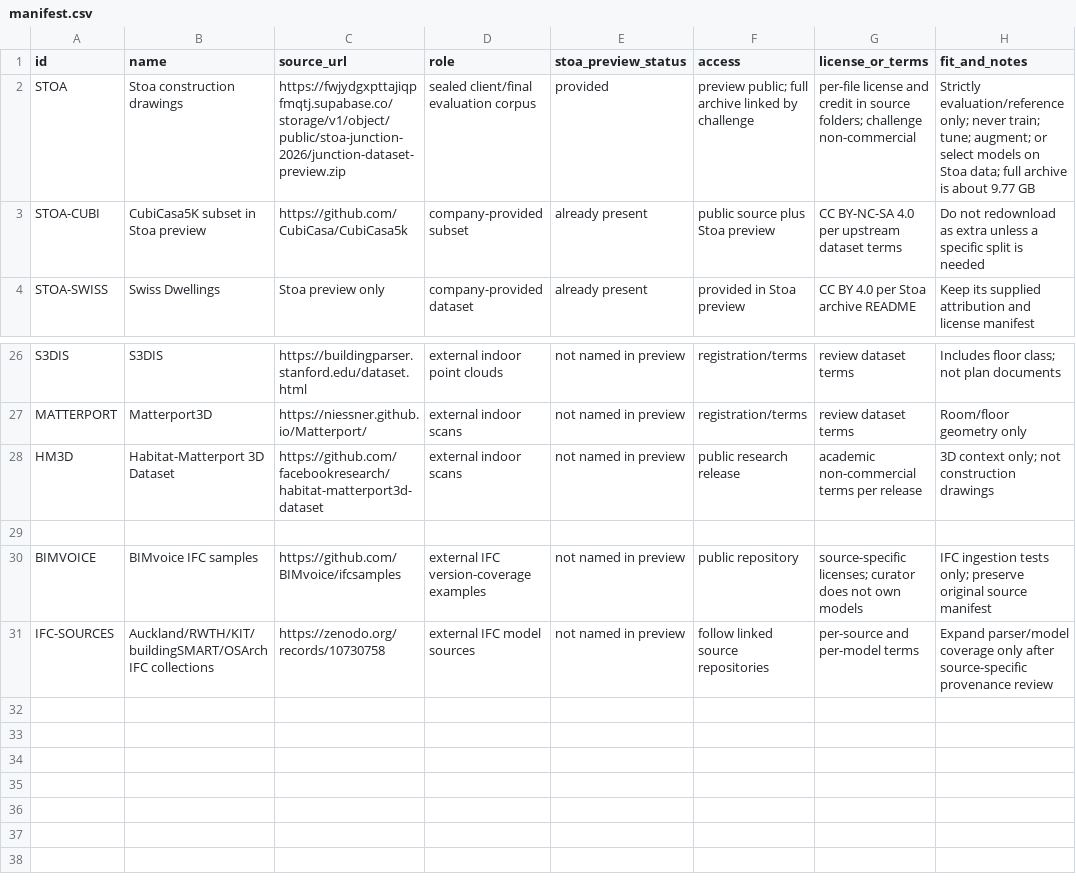
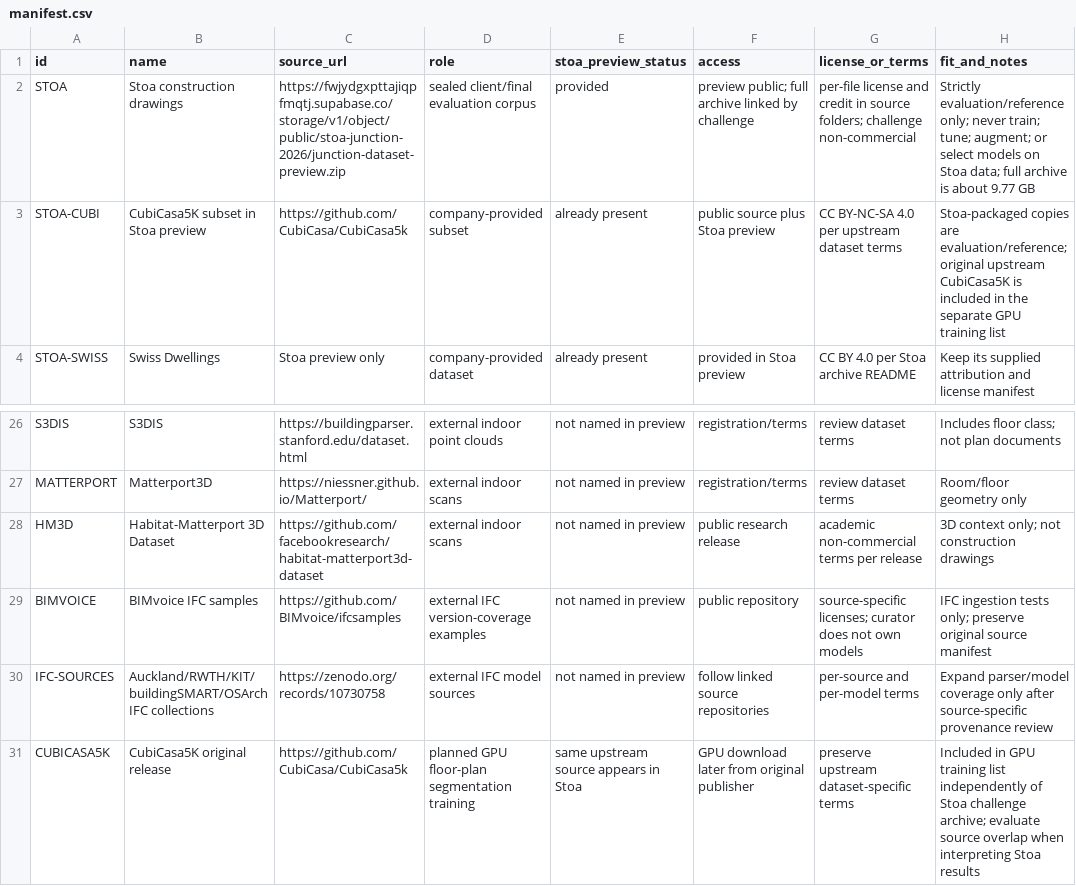
Before and after one commit to Willi-CQ/Planproof, a CSV file: data/manifest.csv, drawn as a sheet; only a part is shown, gaps mark what is left out; removed rows and columns are numbered as before the commit, all else as after; the diff names each change by its address in the sheet, - before the commit and + after, or states it on an @@ line.

Commit message:
data: list original datasets for later GPU training

```diff
--- a/data/manifest.csv
+++ b/data/manifest.csv
-H3 (fit_and_notes): Do not redownload as extra unless a specific split is needed
+H3 (fit_and_notes): Stoa-packaged copies are evaluation/reference; original upstream CubiCasa5K is included in the separate GPU training list
-row 29: (empty)
+row 31: CUBICASA5K | CubiCasa5K original release | https://github.com/CubiCasa/CubiCasa5k | planned GPU floor-plan segmentation training | same upstream source appears in Stoa | GPU download later from original publisher | preserve upstream dataset-specific terms | Included in GPU training list independently of Stoa challenge archive; evaluate source overlap when interpreting Stoa results
```
Also changed, not shown: 3 other files.
